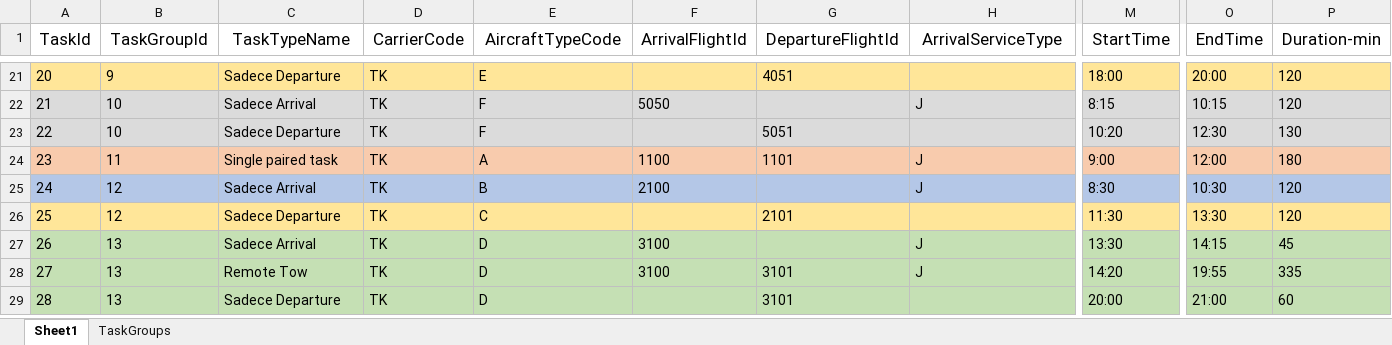
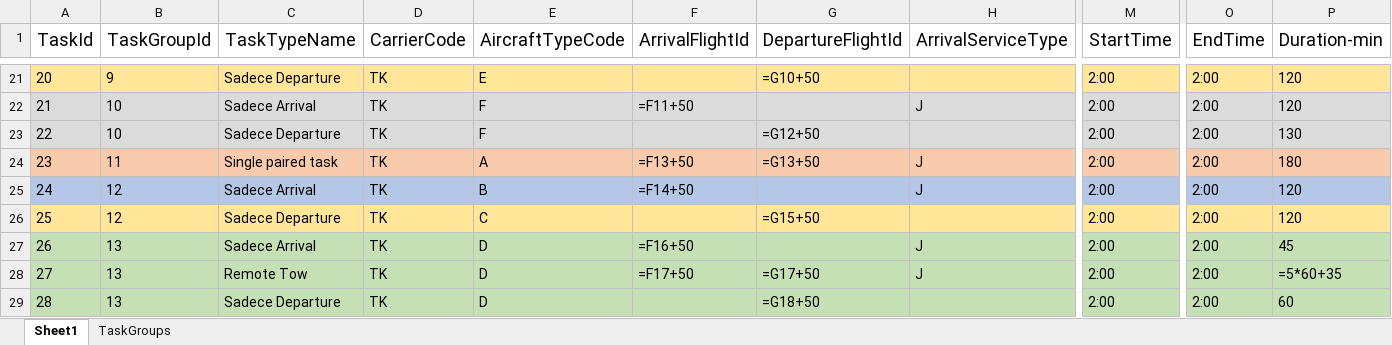
Before and after one commit to mozdemir19/INDR491-Init, an Excel workbook: modified/Data_Modified_updated.xlsx, sheet Sheet1, drawn as a sheet; only a part is shown, gaps mark what is left out; values as stored, in another font and other column widths than the file's, no borders; formulas without a stored value are shown as written; table styles not drawn; the diff covers the shown part only; the diff names each change by its address in the sheet, - before the commit and + after, or states it on an @@ line.

```diff
--- a/modified/Data_Modified_updated.xlsx (sheet Sheet1)
+++ b/modified/Data_Modified_updated.xlsx (sheet Sheet1)
@@ A1:P1 text size: larger @@
-G21 (DepartureFlightId): 4051
+G21 (DepartureFlightId): =G10+50
-M21 (StartTime): 18:00
+M21 (StartTime): 2:00
-O21 (EndTime): 20:00
+O21 (EndTime): 2:00
-F22 (ArrivalFlightId): 5050
+F22 (ArrivalFlightId): =F11+50
-M22 (StartTime): 8:15
+M22 (StartTime): 2:00
-O22 (EndTime): 10:15
+O22 (EndTime): 2:00
-G23 (DepartureFlightId): 5051
+G23 (DepartureFlightId): =G12+50
-M23 (StartTime): 10:20
+M23 (StartTime): 2:00
-O23 (EndTime): 12:30
+O23 (EndTime): 2:00
-F24 (ArrivalFlightId): 1100
+F24 (ArrivalFlightId): =F13+50
-G24 (DepartureFlightId): 1101
+G24 (DepartureFlightId): =G13+50
-M24 (StartTime): 9:00
+M24 (StartTime): 2:00
-O24 (EndTime): 12:00
+O24 (EndTime): 2:00
-F25 (ArrivalFlightId): 2100
+F25 (ArrivalFlightId): =F14+50
-M25 (StartTime): 8:30
+M25 (StartTime): 2:00
-O25 (EndTime): 10:30
+O25 (EndTime): 2:00
-G26 (DepartureFlightId): 2101
+G26 (DepartureFlightId): =G15+50
-M26 (StartTime): 11:30
+M26 (StartTime): 2:00
-O26 (EndTime): 13:30
+O26 (EndTime): 2:00
-F27 (ArrivalFlightId): 3100
+F27 (ArrivalFlightId): =F16+50
-M27 (StartTime): 13:30
+M27 (StartTime): 2:00
-O27 (EndTime): 14:15
+O27 (EndTime): 2:00
-F28 (ArrivalFlightId): 3100
+F28 (ArrivalFlightId): =F17+50
-G28 (DepartureFlightId): 3101
+G28 (DepartureFlightId): =G17+50
-M28 (StartTime): 14:20
+M28 (StartTime): 2:00
-O28 (EndTime): 19:55
+O28 (EndTime): 2:00
-P28 (Duration-min): 335
+P28 (Duration-min): =5*60+35
-G29 (DepartureFlightId): 3101
+G29 (DepartureFlightId): =G18+50
-M29 (StartTime): 20:00
+M29 (StartTime): 2:00
-O29 (EndTime): 21:00
+O29 (EndTime): 2:00
```
Also changed, not shown: 348 edited cells and cell formats elsewhere in this sheet, sheet TaskGroups, modified/Untitled spreadsheet.xlsx, 2 other files.
